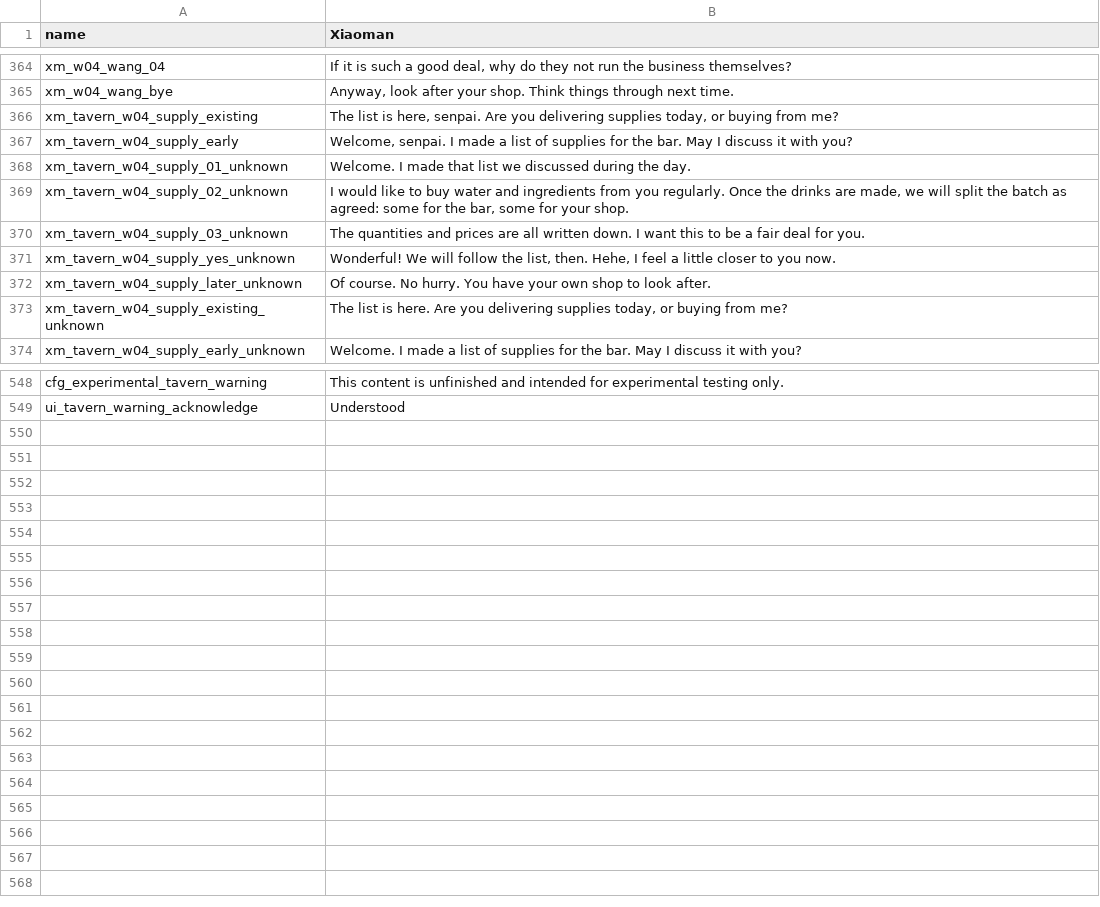
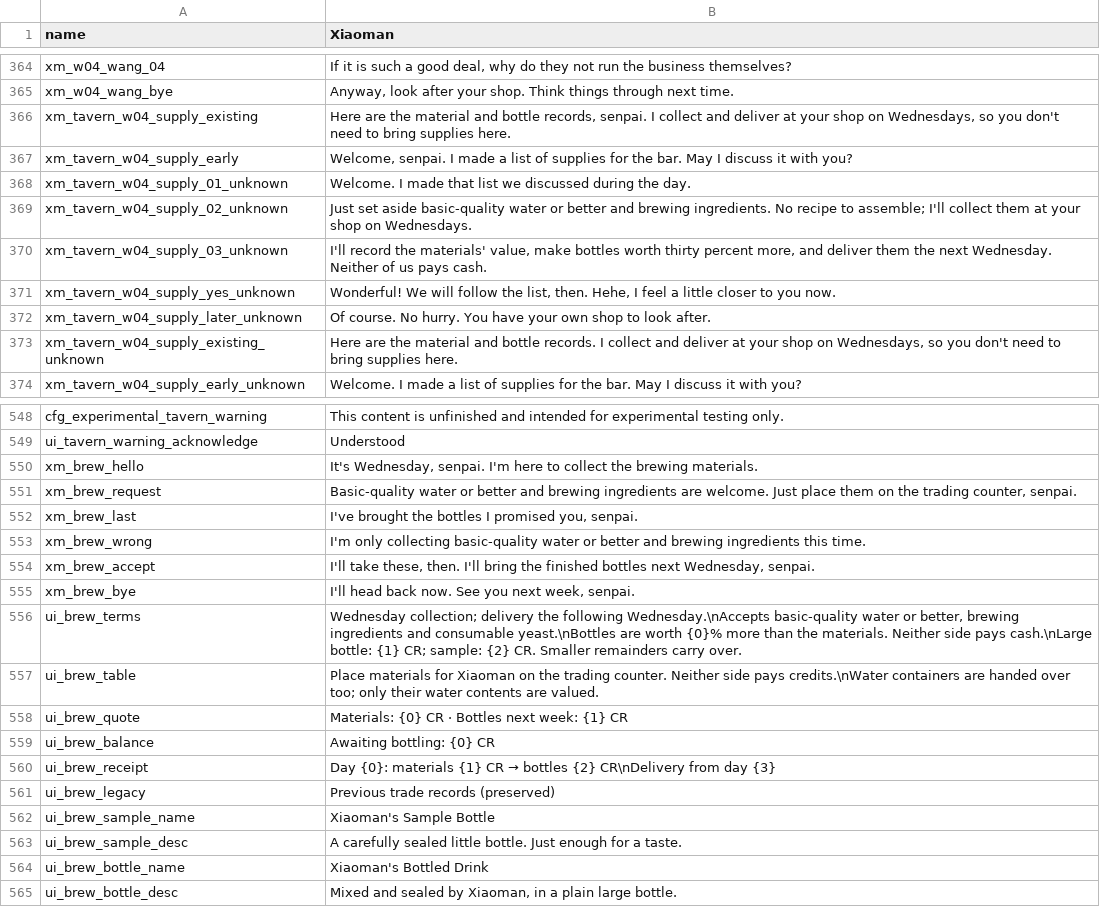
Before and after one commit to sanshanya/-XiaomanVisitor, a CSV file: package/XiaomanVisitor/Localization/en.csv, drawn as a sheet; only a part is shown, gaps mark what is left out; the diff covers the shown part only.

```diff
--- a/package/XiaomanVisitor/Localization/en.csv
+++ b/package/XiaomanVisitor/Localization/en.csv
@@ -365,10 +365,10 @@ xm_w04_wang_04,"If it is such a good deal, why do they not run the business them
 xm_w04_wang_bye,"Anyway, look after your shop. Think things through next time."
-xm_tavern_w04_supply_existing,"The list is here, senpai. Are you delivering supplies today, or buying from me?"
+xm_tavern_w04_supply_existing,"Here are the material and bottle records, senpai. I collect and deliver at your shop on Wednesdays, so you don't need to bring supplies here."
 xm_tavern_w04_supply_early,"Welcome, senpai. I made a list of supplies for the bar. May I discuss it with you?"
 xm_tavern_w04_supply_01_unknown,Welcome. I made that list we discussed during the day.
-xm_tavern_w04_supply_02_unknown,"I would like to buy water and ingredients from you regularly. Once the drinks are made, we will split the batch as agreed: some for the bar, some for your shop."
-xm_tavern_w04_supply_03_unknown,The quantities and prices are all written down. I want this to be a fair deal for you.
+xm_tavern_w04_supply_02_unknown,Just set aside basic-quality water or better and brewing ingredients. No recipe to assemble; I'll collect them at your shop on Wednesdays.
+xm_tavern_w04_supply_03_unknown,"I'll record the materials' value, make bottles worth thirty percent more, and deliver them the next Wednesday. Neither of us pays cash."
 xm_tavern_w04_supply_yes_unknown,"Wonderful! We will follow the list, then. Hehe, I feel a little closer to you now."
 xm_tavern_w04_supply_later_unknown,Of course. No hurry. You have your own shop to look after.
-xm_tavern_w04_supply_existing_unknown,"The list is here. Are you delivering supplies today, or buying from me?"
+xm_tavern_w04_supply_existing_unknown,"Here are the material and bottle records. I collect and deliver at your shop on Wednesdays, so you don't need to bring supplies here."
 xm_tavern_w04_supply_early_unknown,Welcome. I made a list of supplies for the bar. May I discuss it with you?
@@ -549 +549,17 @@ cfg_experimental_tavern_warning,This content is unfinished and intended for expe
 ui_tavern_warning_acknowledge,Understood
+xm_brew_hello,"It's Wednesday, senpai. I'm here to collect the brewing materials."
+xm_brew_request,"Basic-quality water or better and brewing ingredients are welcome. Just place them on the trading counter, senpai."
+xm_brew_last,"I've brought the bottles I promised you, senpai."
+xm_brew_wrong,I'm only collecting basic-quality water or better and brewing ingredients this time.
+xm_brew_accept,"I'll take these, then. I'll bring the finished bottles next Wednesday, senpai."
+xm_brew_bye,"I'll head back now. See you next week, senpai."
+ui_brew_terms,"Wednesday collection; delivery the following Wednesday.\nAccepts basic-quality water or better, brewing ingredients and consumable yeast.\nBottles are worth {0}% more than the materials. Neither side pays cash.\nLarge bottle: {1} CR; sample: {2} CR. Smaller remainders carry over."
+ui_brew_table,Place materials for Xiaoman on the trading counter. Neither side pays credits.\nWater containers are handed over too; only their water contents are valued.
+ui_brew_quote,Materials: {0} CR · Bottles next week: {1} CR
+ui_brew_balance,Awaiting bottling: {0} CR
+ui_brew_receipt,Day {0}: materials {1} CR → bottles {2} CR\nDelivery from day {3}
+ui_brew_legacy,Previous trade records (preserved)
+ui_brew_sample_name,Xiaoman's Sample Bottle
+ui_brew_sample_desc,A carefully sealed little bottle. Just enough for a taste.
+ui_brew_bottle_name,Xiaoman's Bottled Drink
+ui_brew_bottle_desc,"Mixed and sealed by Xiaoman, in a plain large bottle."
```
Also changed, not shown: 5 edited cells elsewhere in this file, package/XiaomanVisitor/Localization/ja.csv, package/XiaomanVisitor/Localization/zh.csv, 49 other files.
